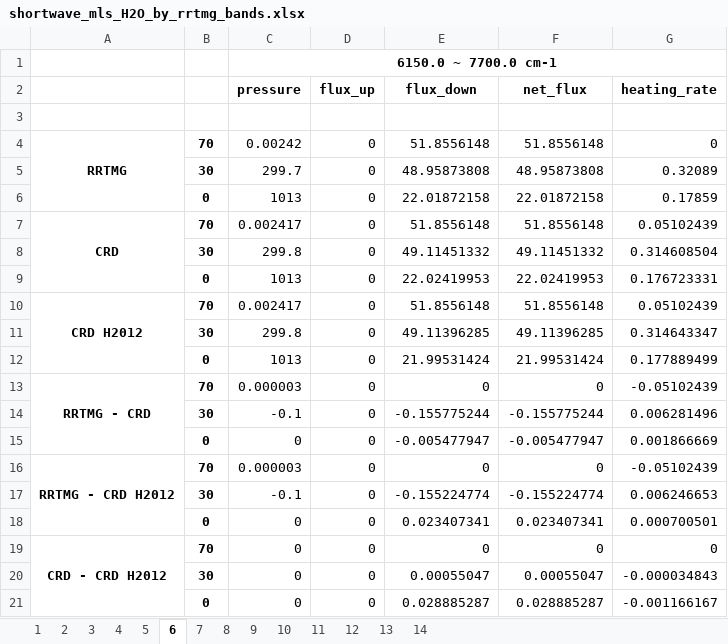
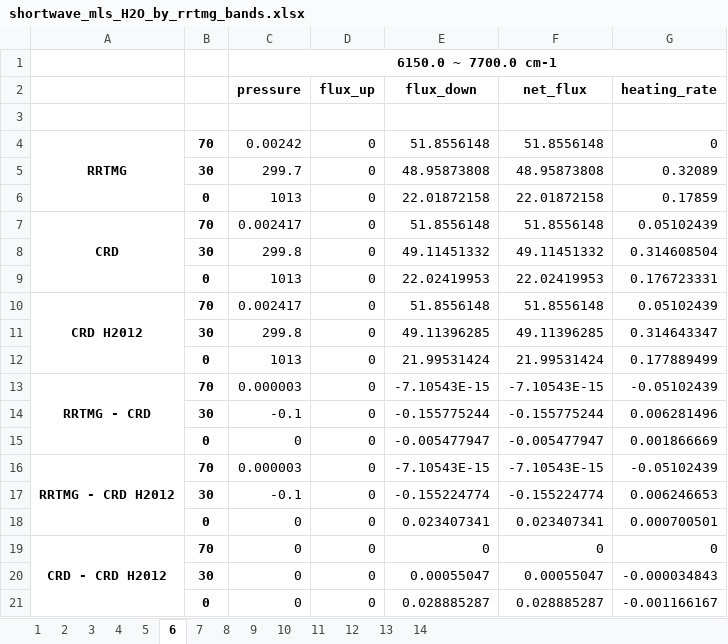
Before and after one commit to qAp/offline_radiation_notebooks, an Excel workbook: shortwave/shortwave_mls_H2O_by_rrtmg_bands.xlsx, sheet 6, drawn as a sheet; values as stored, in another font and other column widths than the file's, no borders; the diff names each change by its address in the sheet, - before the commit and + after, or states it on an @@ line.

```diff
--- a/shortwave/shortwave_mls_H2O_by_rrtmg_bands.xlsx (sheet 6)
+++ b/shortwave/shortwave_mls_H2O_by_rrtmg_bands.xlsx (sheet 6)
-E13 (flux_down): 0
+E13 (flux_down): -7.10543E-15
-F13 (net_flux): 0
+F13 (net_flux): -7.10543E-15
-E16 (flux_down): 0
+E16 (flux_down): -7.10543E-15
-F16 (net_flux): 0
+F16 (net_flux): -7.10543E-15
```
Also changed, not shown: sheet 5, shortwave/shortwave_mls_H2O_by_clirad_bands.xlsx, shortwave/shortwave_mls_H2O_total.xlsx, 1 other file.
